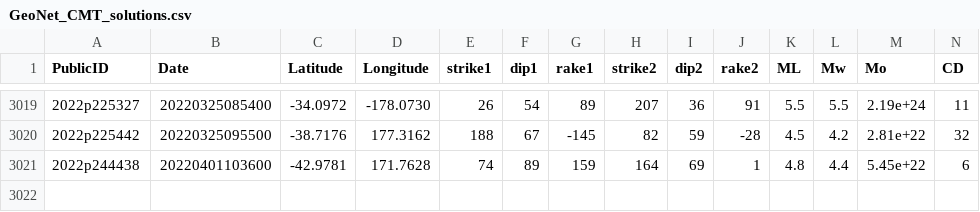
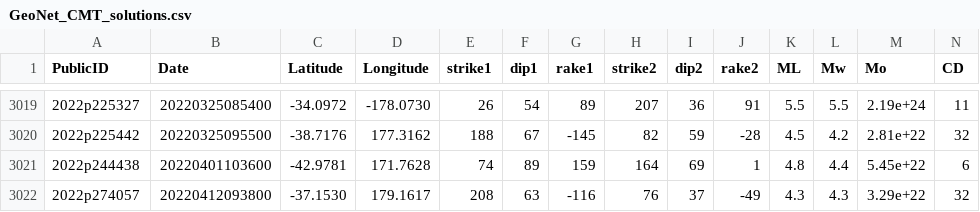
Before and after one commit to GeoNet/data, a CSV file: moment-tensor/GeoNet_CMT_solutions.csv, drawn as a sheet; only a part is shown, gaps mark what is left out; rows hold the shown columns only; the diff names each change by its address in the sheet, - before the commit and + after, or states it on an @@ line.

Commit message:
Update CMT list 2022p274057

```diff
--- a/moment-tensor/GeoNet_CMT_solutions.csv
+++ b/moment-tensor/GeoNet_CMT_solutions.csv
+row 3022: 2022p274057 | 20220412093800 | -37.1530 | 179.1617 | 208 | 63 | -116 | 76 | 37 | -49 | 4.3 | 4.3 | 3.29e+22 | 32
```
